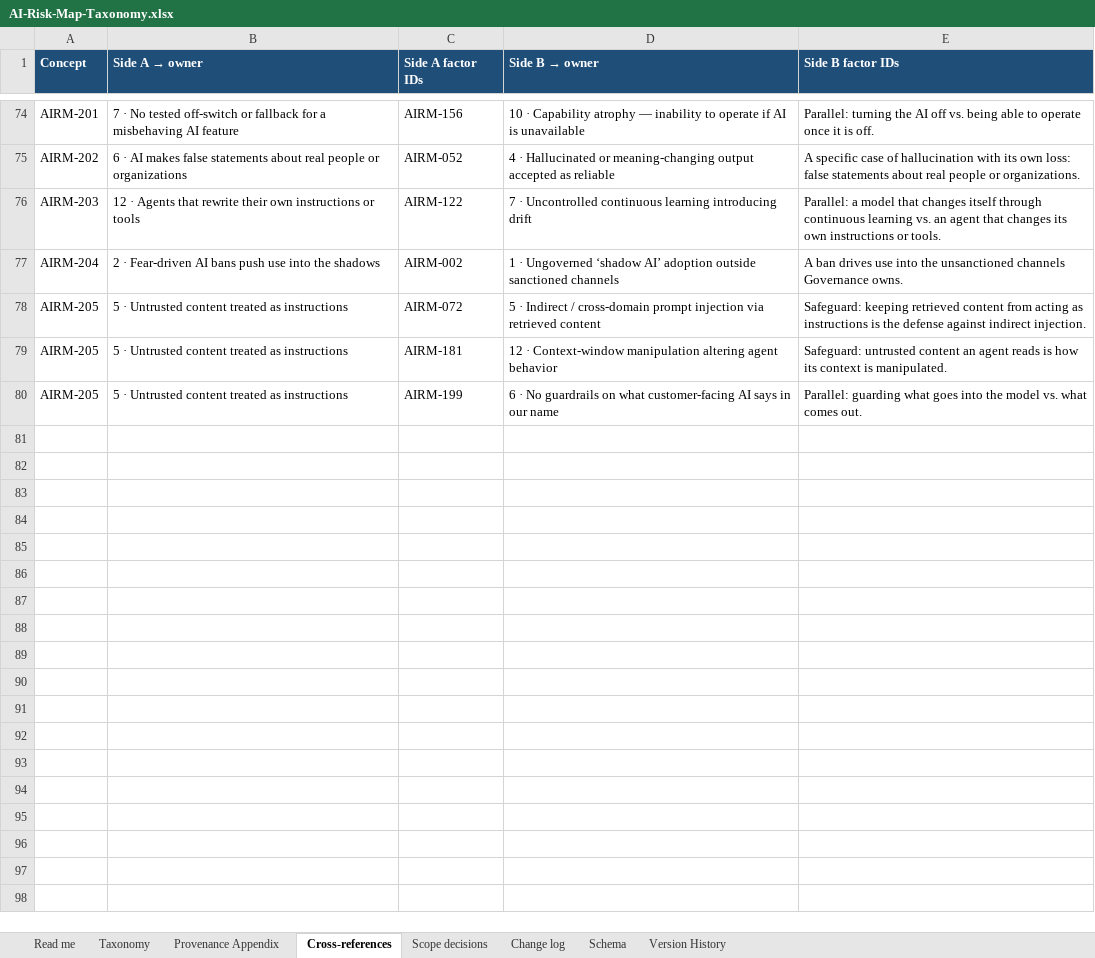
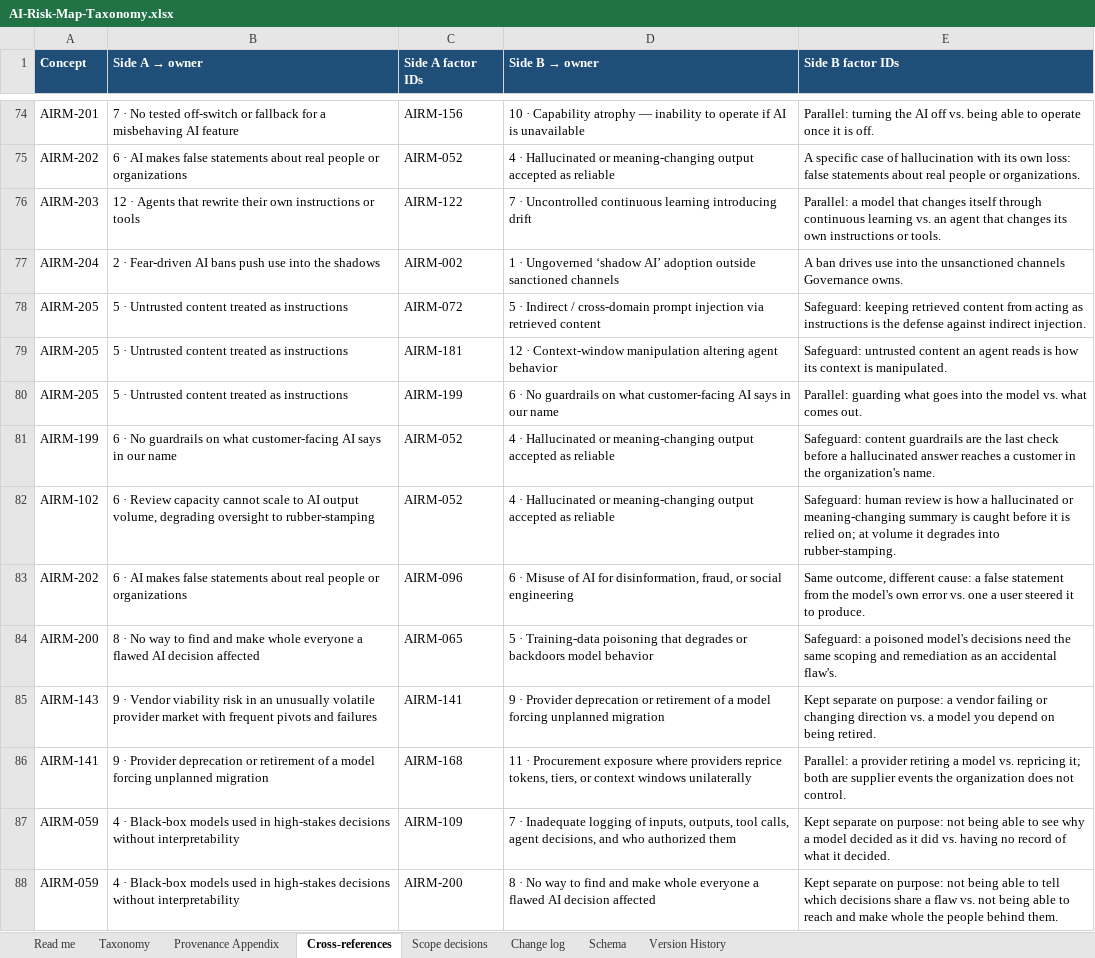
Before and after one commit to wheels344i-gte/ai-risk-map, an Excel workbook: AI-Risk-Map-Taxonomy.xlsx, sheet Cross-references, drawn as a sheet; only a part is shown, gaps mark what is left out; values as stored, in another font and other column widths than the file's, no borders; the diff covers the shown part only; the diff names each change by its address in the sheet, - before the commit and + after, or states it on an @@ line.

Commit message:
v2.1: graph JSON, Four Faces companion, AIRM-206, condition-type changes

```diff
--- a/AI-Risk-Map-Taxonomy.xlsx (sheet Cross-references)
+++ b/AI-Risk-Map-Taxonomy.xlsx (sheet Cross-references)
+row 81: AIRM-199 | 6 · No guardrails on what customer-facing AI says in our name | AIRM-052 | 4 · Hallucinated or meaning-changing output accepted as reliable | Safeguard: content guardrails are the last check before a hallucinated answer reaches a customer in the organization's name.
+row 82: AIRM-102 | 6 · Review capacity cannot scale to AI output volume, degrading oversight to rubber-stamping | AIRM-052 | 4 · Hallucinated or meaning-changing output accepted as reliable | Safeguard: human review is how a hallucinated or meaning-changing summary is caught before it is relied on; at volume it degrades into rubber-stamping.
+row 83: AIRM-202 | 6 · AI makes false statements about real people or organizations | AIRM-096 | 6 · Misuse of AI for disinformation, fraud, or social engineering | Same outcome, different cause: a false statement from the model's own error vs. one a user steered it to produce.
+row 84: AIRM-200 | 8 · No way to find and make whole everyone a flawed AI decision affected | AIRM-065 | 5 · Training-data poisoning that degrades or backdoors model behavior | Safeguard: a poisoned model's decisions need the same scoping and remediation as an accidental flaw's.
+row 85: AIRM-143 | 9 · Vendor viability risk in an unusually volatile provider market with frequent pivots and failures | AIRM-141 | 9 · Provider deprecation or retirement of a model forcing unplanned migration | Kept separate on purpose: a vendor failing or changing direction vs. a model you depend on being retired.
+row 86: AIRM-141 | 9 · Provider deprecation or retirement of a model forcing unplanned migration | AIRM-168 | 11 · Procurement exposure where providers reprice tokens, tiers, or context windows unilaterally | Parallel: a provider retiring a model vs. repricing it; both are supplier events the organization does not control.
+row 87: AIRM-059 | 4 · Black-box models used in high-stakes decisions without interpretability | AIRM-109 | 7 · Inadequate logging of inputs, outputs, tool calls, agent decisions, and who authorized them | Kept separate on purpose: not being able to see why a model decided as it did vs. having no record of what it decided.
+row 88: AIRM-059 | 4 · Black-box models used in high-stakes decisions without interpretability | AIRM-200 | 8 · No way to find and make whole everyone a flawed AI decision affected | Kept separate on purpose: not being able to tell which decisions share a flaw vs. not being able to reach and make whole the people behind them.
```
Also changed, not shown: 8 added rows and 9 edited cells elsewhere in this sheet, sheet Change log, sheet Taxonomy, sheet Version History, sheet Read me, sheet Schema, sheet Provenance Appendix, 12 other files.
